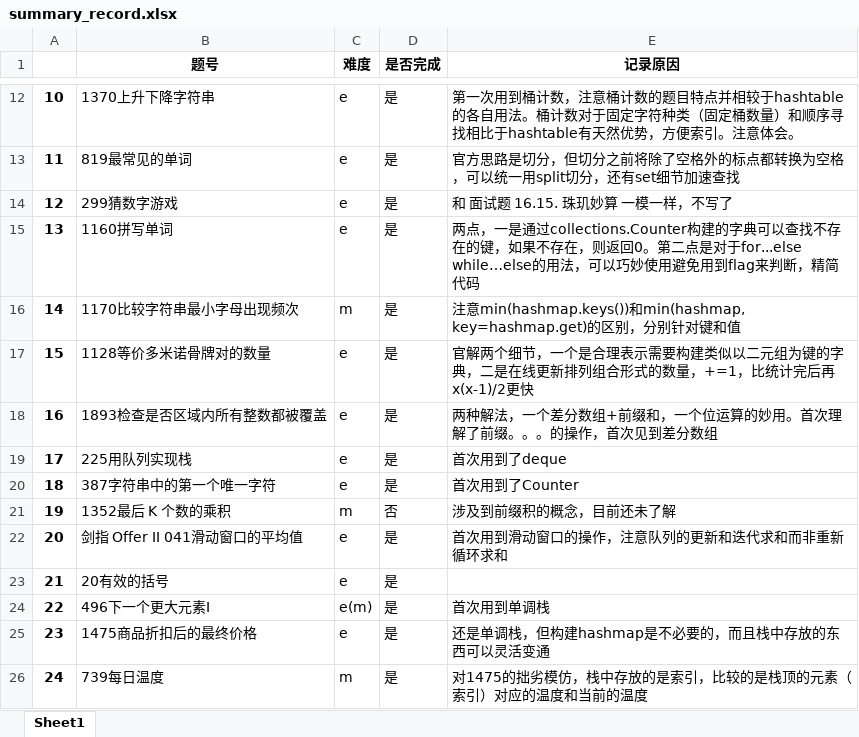
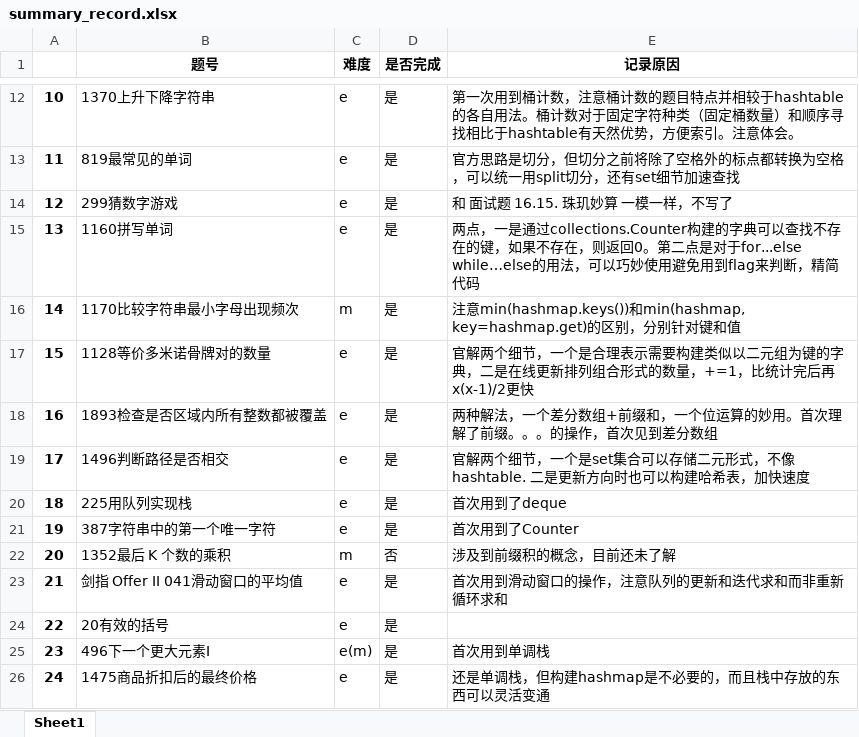
Before and after one commit to txz741/leetcode, an Excel workbook: summary_record.xlsx, sheet Sheet1, drawn as a sheet; only a part is shown, gaps mark what is left out; the shorter side is filled out with more unchanged rows; values as stored, in another font and other column widths than the file's, no borders; addresses are those after the commit; the diff names each change by its address in the sheet, - before the commit and + after, or states it on an @@ line.

```diff
--- a/summary_record.xlsx (sheet Sheet1)
+++ b/summary_record.xlsx (sheet Sheet1)
+row 19: 17 | 1496判断路径是否相交 | e | 是 | 官解两个细节，一个是set集合可以存储二元形式，不像hashtable. 二是更新方向时也可以构建哈希表，加快速度
@@ column A renumbered from row 20 down @@
```
Also changed, not shown: hashtable/record.xlsx, 2 other files.
